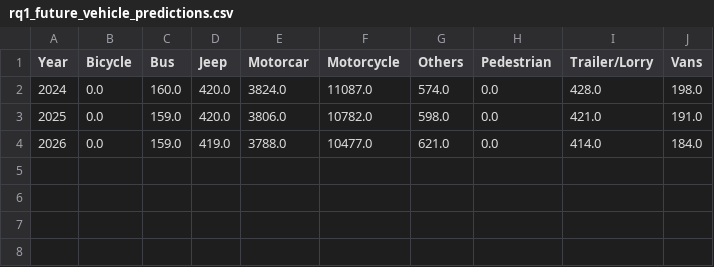
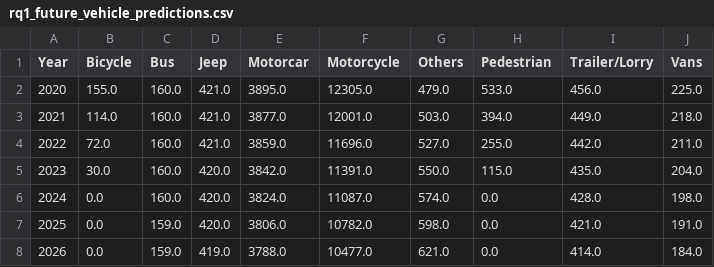
Before and after one commit to NeoJunJie7/BTPR3203-Road-Safety-Analytics-Malaysia, a CSV file: outputs/rq1_future_vehicle_predictions.csv, drawn as a sheet.

```diff
--- a/outputs/rq1_future_vehicle_predictions.csv
+++ b/outputs/rq1_future_vehicle_predictions.csv
@@ -1,2 +1,6 @@
 Year,Bicycle,Bus,Jeep,Motorcar,Motorcycle,Others,Pedestrian,Trailer/Lorry,Vans
+2020,155.0,160.0,421.0,3895.0,12305.0,479.0,533.0,456.0,225.0
+2021,114.0,160.0,421.0,3877.0,12001.0,503.0,394.0,449.0,218.0
+2022,72.0,160.0,421.0,3859.0,11696.0,527.0,255.0,442.0,211.0
+2023,30.0,160.0,420.0,3842.0,11391.0,550.0,115.0,435.0,204.0
 2024,0.0,160.0,420.0,3824.0,11087.0,574.0,0.0,428.0,198.0
```
Also changed, not shown: outputs/rq1_model_evaluation_metrics.csv, 2 other files.
